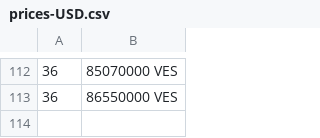
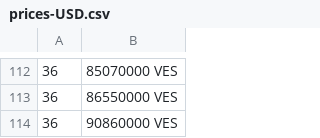
Before and after one commit to GORAMTAR/merida-june-6-2024, a CSV file: prices-USD.csv, drawn as a sheet; only a part is shown, gaps mark what is left out.

```diff
--- a/prices-USD.csv
+++ b/prices-USD.csv
@@ -113 +113,2 @@
  36,86550000 VES
+ 36,90860000 VES
```
